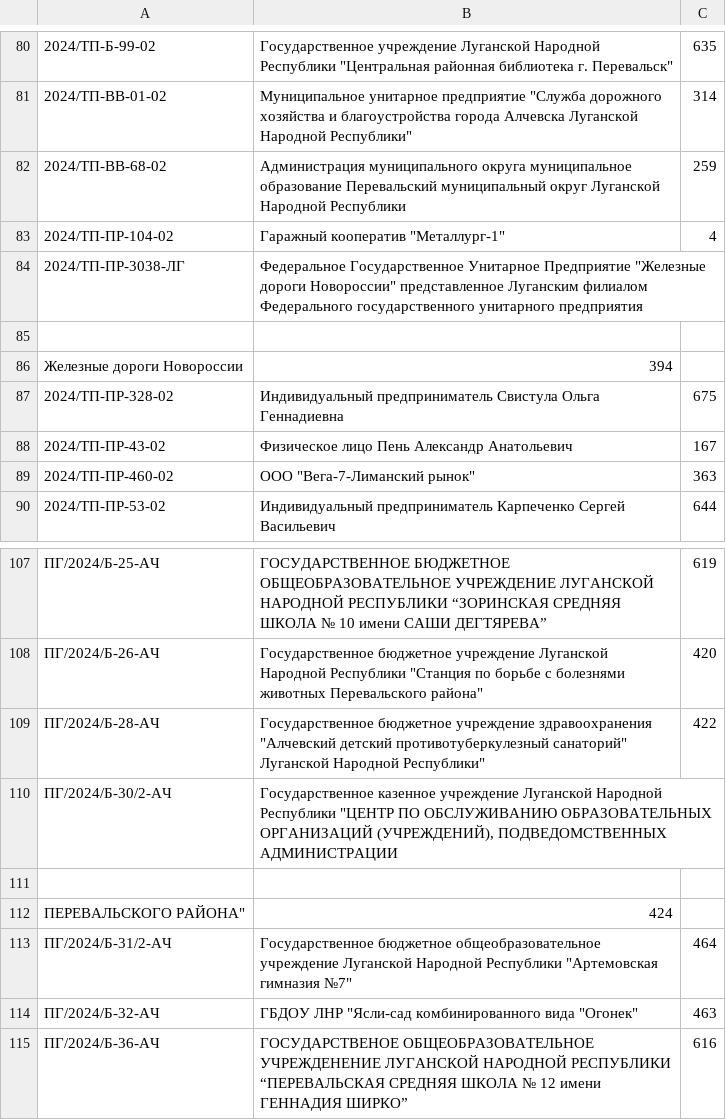
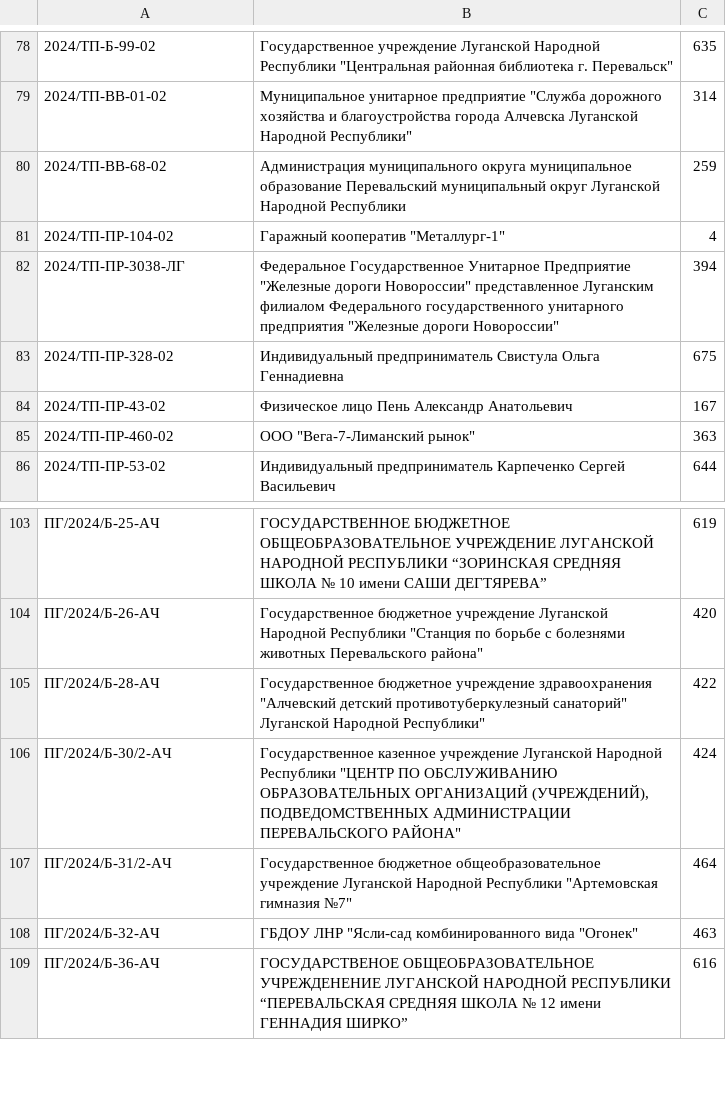
Before and after one commit to Tushinsky/consumer_show, a CSV file: login/organization.csv, drawn as a sheet; only a part is shown, gaps mark what is left out; the diff covers the shown part only.

```diff
--- a/login/organization.csv
+++ b/login/organization.csv
@@ -83,5 +81,3 @@
 2024/ТП-ПР-104-02;Гаражный кооператив "Металлург-1";4
-2024/ТП-ПР-3038-ЛГ;Федеральное Государственное Унитарное Предприятие "Железные дороги Новороссии" представленное Луганским филиалом Федерального государственного унитарного предприятия
-
-"Железные дороги Новороссии";394
+2024/ТП-ПР-3038-ЛГ;Федеральное Государственное Унитарное Предприятие "Железные дороги Новороссии" представленное Луганским филиалом Федерального государственного унитарного предприятия "Железные дороги Новороссии";394
 2024/ТП-ПР-328-02;Индивидуальный предприниматель Свистула Ольга Геннадиевна;675
@@ -109,5 +105,3 @@
 ПГ/2024/Б-28-АЧ;Государственное бюджетное учреждение здравоохранения "Алчевский  детский противотуберкулезный санаторий" Луганской Народной Республики";422
-ПГ/2024/Б-30/2-АЧ;Государственное казенное учреждение Луганской Народной Республики "ЦЕНТР ПО ОБСЛУЖИВАНИЮ ОБРАЗОВАТЕЛЬНЫХ ОРГАНИЗАЦИЙ (УЧРЕЖДЕНИЙ), ПОДВЕДОМСТВЕННЫХ АДМИНИСТРАЦИИ
-
-ПЕРЕВАЛЬСКОГО РАЙОНА";424
+ПГ/2024/Б-30/2-АЧ;Государственное казенное учреждение Луганской Народной Республики "ЦЕНТР ПО ОБСЛУЖИВАНИЮ ОБРАЗОВАТЕЛЬНЫХ ОРГАНИЗАЦИЙ (УЧРЕЖДЕНИЙ), ПОДВЕДОМСТВЕННЫХ АДМИНИСТРАЦИИ ПЕРЕВАЛЬСКОГО РАЙОНА";424
 ПГ/2024/Б-31/2-АЧ;Государственное бюджетное общеобразовательное учреждение Луганской Народной Республики "Артемовская гимназия №7";464
```
Also changed, not shown: 14 removed rows and 14 edited cells elsewhere in this file, 1 other file.
